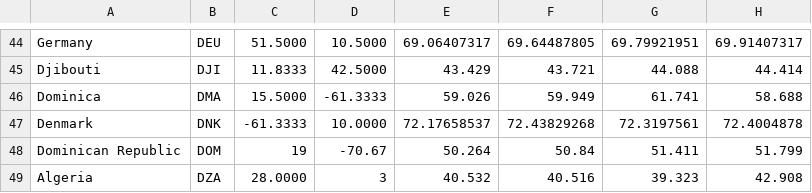
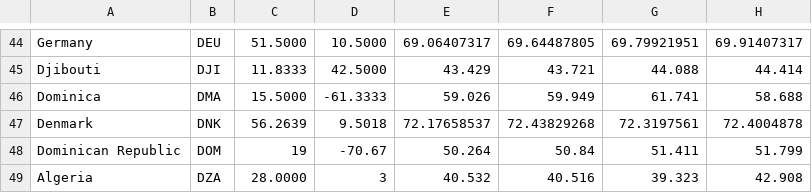
Before and after one commit to isabeaujon/TechTrack-24-25, a CSV file: static/Dataset_datavisualisatie_kopie.csv, drawn as a sheet; only a part is shown, gaps mark what is left out; the diff names each change by its address in the sheet, - before the commit and + after, or states it on an @@ line.

```diff
--- a/static/Dataset_datavisualisatie_kopie.csv
+++ b/static/Dataset_datavisualisatie_kopie.csv
-C47: -61.3333
+C47: 56.2639
-D47: 10.0000
+D47: 9.5018
```
Also changed, not shown: 8 other files.
